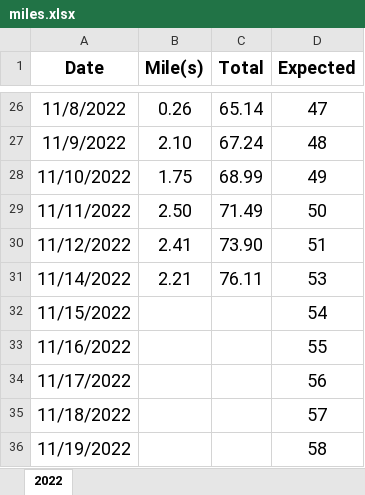
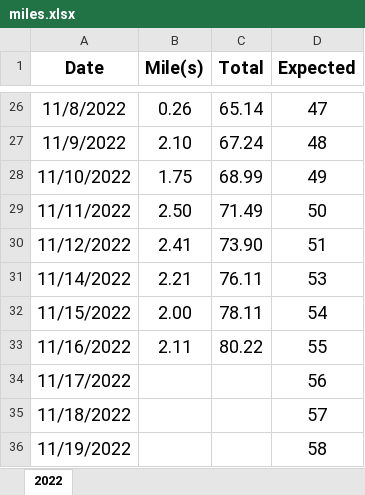
Before and after one commit to jiqiangyao123/health, an Excel workbook: miles.xlsx, sheet 2022, drawn as a sheet; only a part is shown, gaps mark what is left out; values as stored, in another font and other column widths than the file's, no borders; the diff names each change by its address in the sheet, - before the commit and + after, or states it on an @@ line.

Commit message:
miles
miles

```diff
--- a/miles.xlsx (sheet 2022)
+++ b/miles.xlsx (sheet 2022)
-B32 (Mile(s)): (empty)
+B32 (Mile(s)): 2.00
-C32 (Total): (empty)
+C32 (Total): 78.11
-B33 (Mile(s)): (empty)
+B33 (Mile(s)): 2.11
-C33 (Total): (empty)
+C33 (Total): 80.22
```
